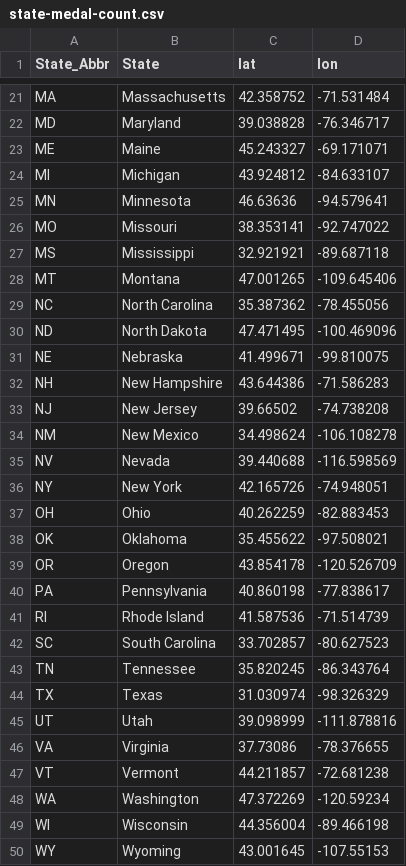
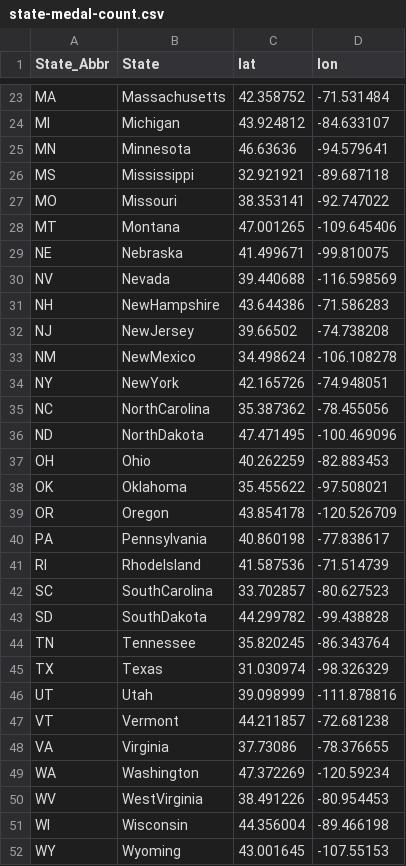
Before and after one commit to jgorrel/Data-and-Analysis-, a CSV file: state-medal-count.csv, drawn as a sheet; only a part is shown, gaps mark what is left out; removed rows and columns are numbered as before the commit, all else as after; the diff covers the shown part only; the diff names each change by its address in the sheet, - before the commit and + after, or states it on an @@ line.

Commit message:
Add files via upload

```diff
--- a/state-medal-count.csv
+++ b/state-medal-count.csv
@@ row 23 moved to row 21: ME @@
@@ row 27 moved to row 26: MS @@
-row 29: NC | North Carolina | 35.387362 | -78.455056
-row 30: ND | North Dakota | 47.471495 | -100.469096
-row 32: NH | New Hampshire | 43.644386 | -71.586283
-row 33: NJ | New Jersey | 39.66502 | -74.738208
-row 34: NM | New Mexico | 34.498624 | -106.108278
+row 31: NH | NewHampshire | 43.644386 | -71.586283
+row 32: NJ | NewJersey | 39.66502 | -74.738208
+row 33: NM | NewMexico | 34.498624 | -106.108278
-B34 (State): New York
+B34 (State): NewYork
+row 35: NC | NorthCarolina | 35.387362 | -78.455056
+row 36: ND | NorthDakota | 47.471495 | -100.469096
-B41 (State): Rhode Island
+B41 (State): RhodeIsland
-B42 (State): South Carolina
+B42 (State): SouthCarolina
+row 43: SD | SouthDakota | 44.299782 | -99.438828
+row 50: WV | WestVirginia | 38.491226 | -80.954453
```
Also changed, not shown: 1 added row, 1 removed row and 3 moved rows elsewhere in this file.
